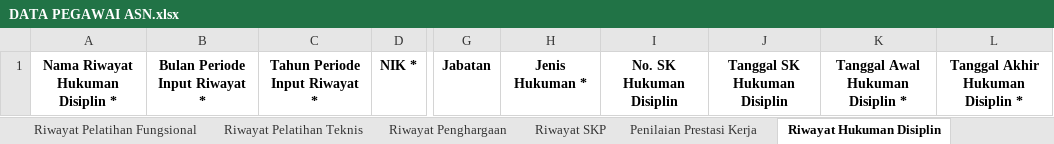
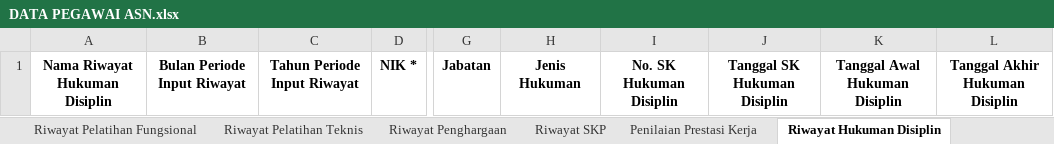
Before and after one commit to developersetwapres/SWP_simdatuk-api, an Excel workbook: public/template_excel/DATA PEGAWAI ASN.xlsx, sheet Riwayat Hukuman Disiplin, drawn as a sheet; only a part is shown, gaps mark what is left out; values as stored, in another font and other column widths than the file's, no borders; the diff names each change by its address in the sheet, - before the commit and + after, or states it on an @@ line.

```diff
--- a/public/template_excel/DATA PEGAWAI ASN.xlsx (sheet Riwayat Hukuman Disiplin)
+++ b/public/template_excel/DATA PEGAWAI ASN.xlsx (sheet Riwayat Hukuman Disiplin)
-A1: Nama Riwayat Hukuman Disiplin *
+A1: Nama Riwayat Hukuman Disiplin
-B1: Bulan Periode Input Riwayat *
+B1: Bulan Periode Input Riwayat
-C1: Tahun Periode Input Riwayat *
+C1: Tahun Periode Input Riwayat
-H1: Jenis Hukuman *
+H1: Jenis Hukuman
-K1: Tanggal Awal Hukuman Disiplin *
+K1: Tanggal Awal Hukuman Disiplin
-L1: Tanggal Akhir Hukuman Disiplin *
+L1: Tanggal Akhir Hukuman Disiplin
```
Also changed, not shown: sheet Riwayat Keluarga, sheet Riwayat SKP, sheet Riwayat Penghargaan, sheet Riwayat Cuti, sheet Riwayat Pelatihan Teknis, sheet Penilaian Prestasi Kerja, 9 more sheets, public/template_excel/DATA PEGAWAI NON ASN.xlsx, public/template_excel/DATA PEGAWAI OUTSOURCE.xlsx, 1 other file.
